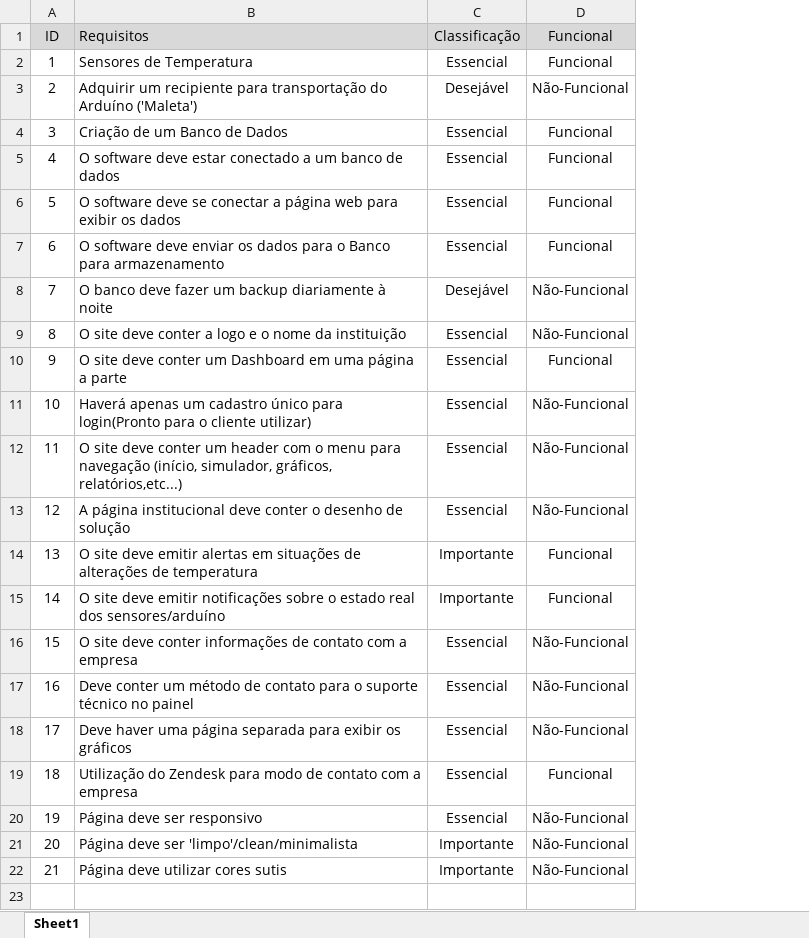
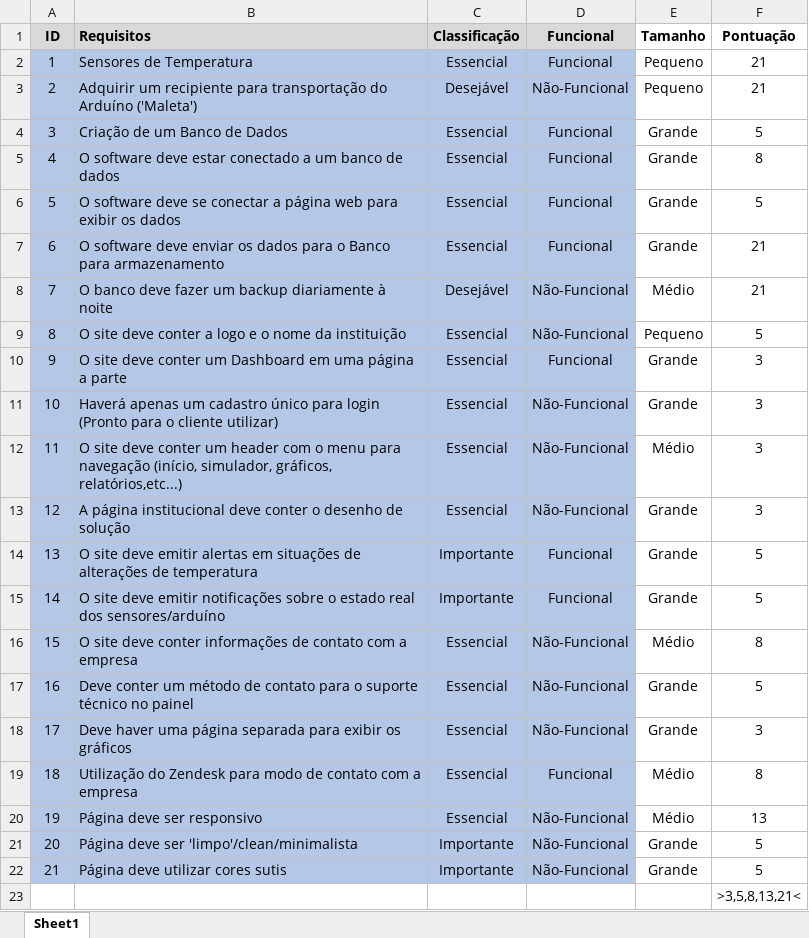
Before and after one commit to Yundnir/Projeto-Vaccinus, an Excel workbook: Backlog/Requisitos.xlsx, sheet Sheet1, drawn as a sheet; values as stored, in another font and other column widths than the file's, no borders; the diff names each change by its address in the sheet, - before the commit and + after, or states it on an @@ line.

Commit message:
Update Backlog

```diff
--- a/Backlog/Requisitos.xlsx (sheet Sheet1)
+++ b/Backlog/Requisitos.xlsx (sheet Sheet1)
+column E (Tamanho), rows 2-22: Pequeno | Pequeno | Grande | Grande | Grande | Grande | Médio | Pequeno | Grande | Grande | Médio | Grande | Grande | Grande | Médio | Grande | Grande | Médio | Médio | Grande | Grande
+column F (Pontuação), rows 2-22: 21 | 21 | 5 | 8 | 5 | 21 | 21 | 5 | 3 | 3 | 3 | 3 | 5 | 5 | 8 | 5 | 3 | 8 | 13 | 5 | 5
-A1:D1 bold: off
+A1:D1 bold: on
-A2:D22 fill: none
+A2:D22 fill: #B4C7E7
-B11 (Requisitos): …único para login(Pronto para o…
+B11 (Requisitos): …único para login (Pronto para o…
+row 23:  |  |  |  |  | >3,5,8,13,21<
```
